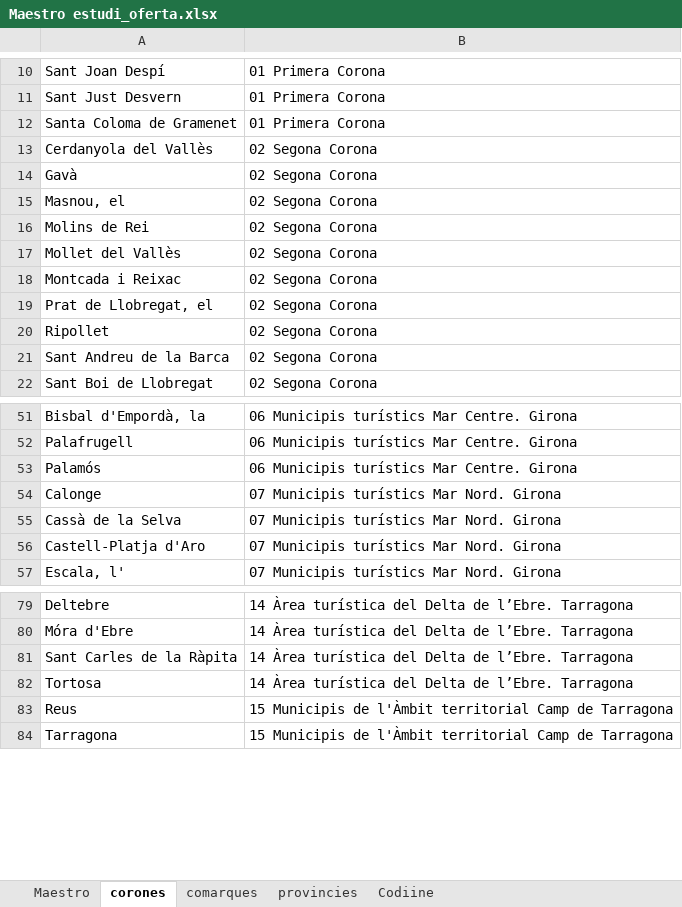
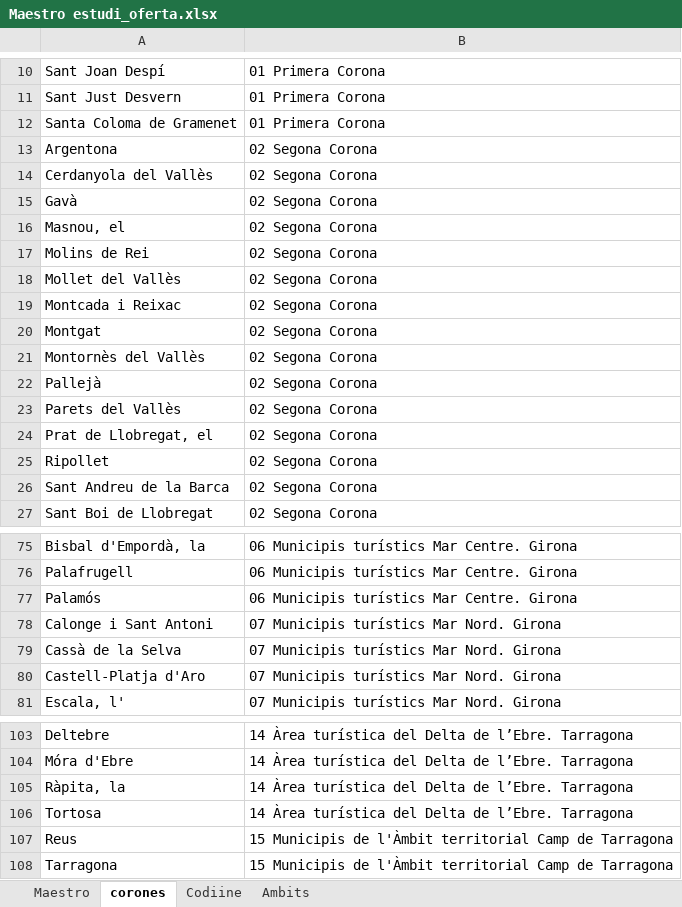
Before and after one commit to rubenlj-git/APP_oferta_23, an Excel workbook: Maestro estudi_oferta.xlsx, sheet corones, drawn as a sheet; only a part is shown, gaps mark what is left out; values as stored, in another font and other column widths than the file's, no borders; addresses are those after the commit; the diff covers the shown part only; the diff names each change by its address in the sheet, - before the commit and + after, or states it on an @@ line.

```diff
--- a/Maestro estudi_oferta.xlsx (sheet corones)
+++ b/Maestro estudi_oferta.xlsx (sheet corones)
-sheet tab: comarques
-sheet tab: provincies
+sheet tab: Ambits
+row 13: Argentona | 02 Segona Corona
+row 20: Montgat | 02 Segona Corona
+row 21: Montornès del Vallès | 02 Segona Corona
+row 22: Pallejà | 02 Segona Corona
+row 23: Parets del Vallès | 02 Segona Corona
-A78: Calonge
+A78: Calonge i Sant Antoni
-A105: Sant Carles de la Ràpita
+A105: Ràpita, la
```
Also changed, not shown: 20 added rows and 1 removed row elsewhere in this sheet, sheet Codiine, sheet Maestro, formulas that keep their value, Resum 2017 - 2018.xlsx, Resum 2018 - 2019.xlsx, 9 other files.
